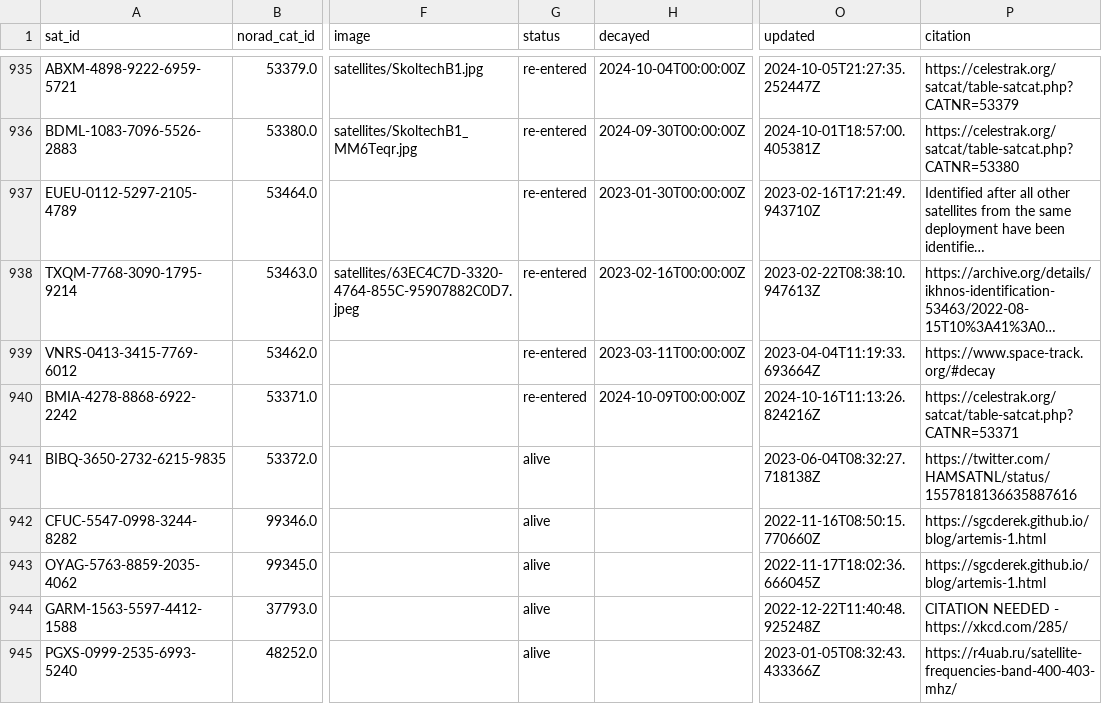
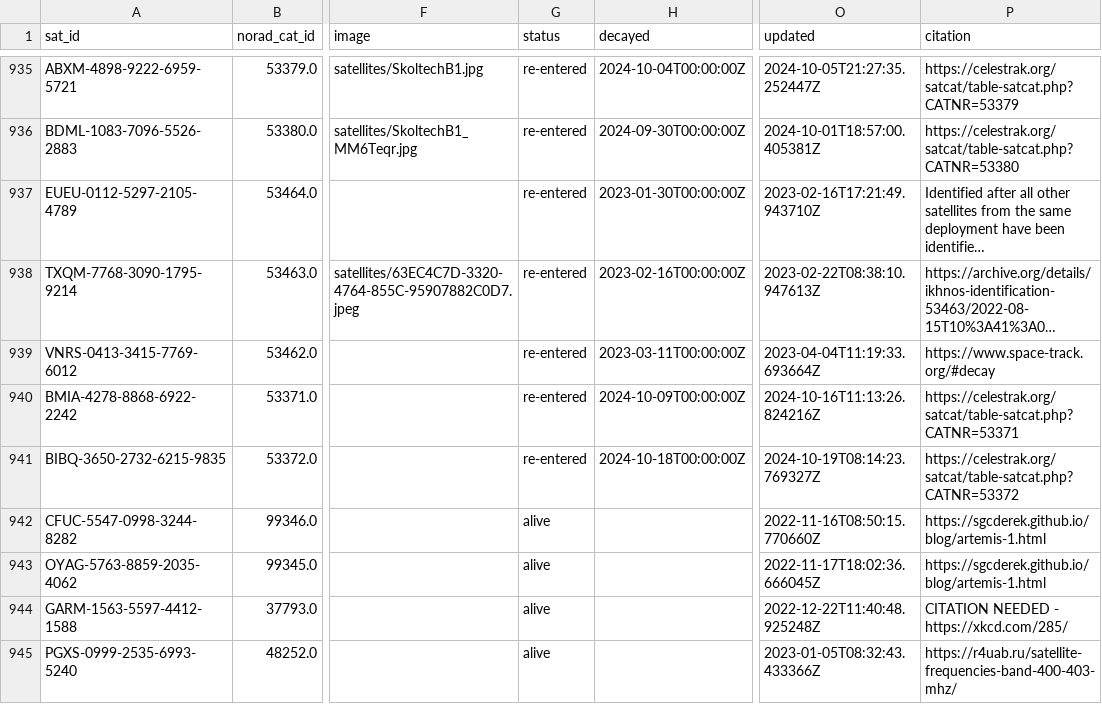
Before and after one commit to muzihuaner/amateur-satellite-database, a CSV file: data/satnogs.csv, drawn as a sheet; only a part is shown, gaps mark what is left out; long unchanged cells end in …; the diff names each change by its address in the sheet, - before the commit and + after, or states it on an @@ line.

```diff
--- a/data/satnogs.csv
+++ b/data/satnogs.csv
-G941 (status): alive
+G941 (status): re-entered
-H941 (decayed): (empty)
+H941 (decayed): 2024-10-18T00:00:00Z
-O941 (updated): 2023-06-04T08:32:27.718138Z
+O941 (updated): 2024-10-19T08:14:23.769327Z
-P941 (citation): https://twitter.com/HAMSATNL/status/1557818136635887616
+P941 (citation): https://celestrak.org/satcat/table-satcat.php?CATNR=53372
```
Also changed, not shown: 1 other file.
